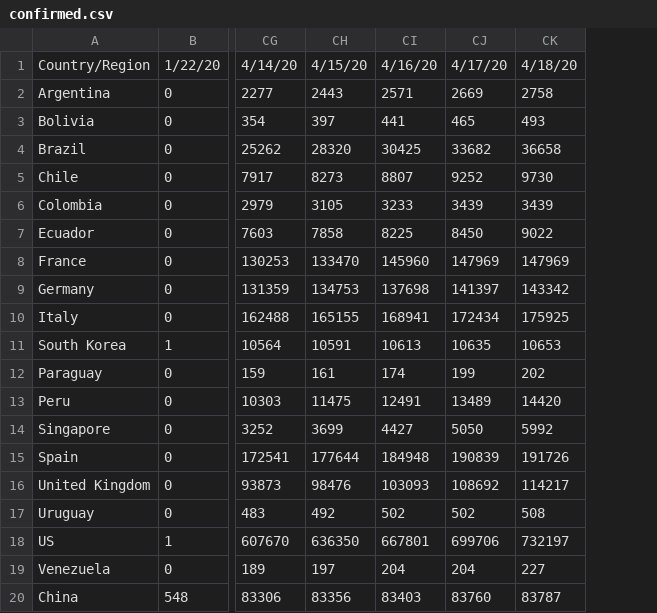
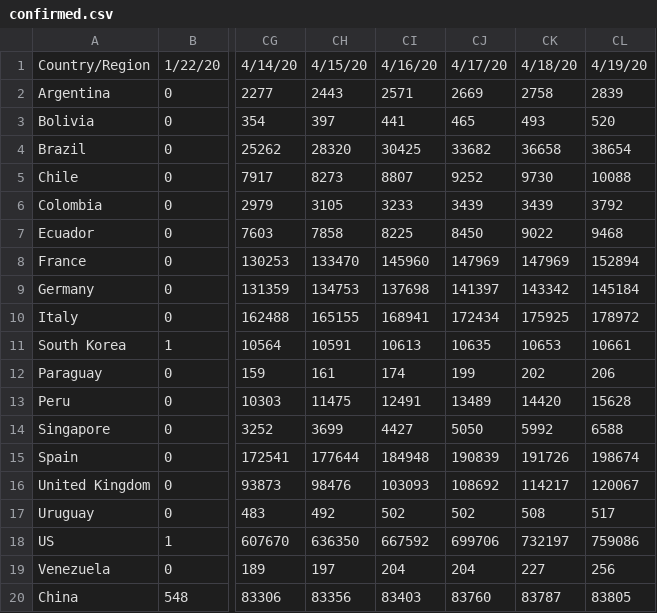
Before and after one commit to felipe-grandy/Covid-Demo, a CSV file: assets/confirmed.csv, drawn as a sheet; only a part is shown, gaps mark what is left out; the diff names each change by its address in the sheet, - before the commit and + after, or states it on an @@ line.

```diff
--- a/assets/confirmed.csv
+++ b/assets/confirmed.csv
+column CL, rows 1-20: 4/19/20 | 2839 | 520 | 38654 | 10088 | 3792 | 9468 | 152894 | 145184 | 178972 | 10661 | 206 | 15628 | 6588 | 198674 | 120067 | 517 | 759086 | 256 | 83805
-CI18: 667801
+CI18: 667592
```
Also changed, not shown: assets/deaths.csv.
